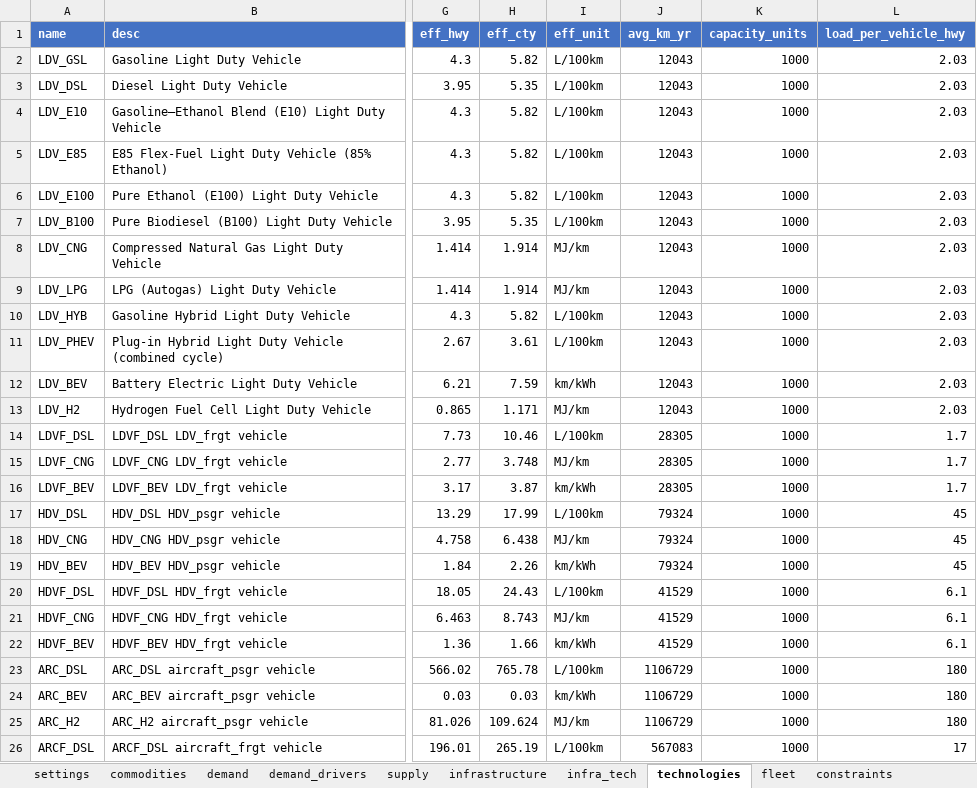
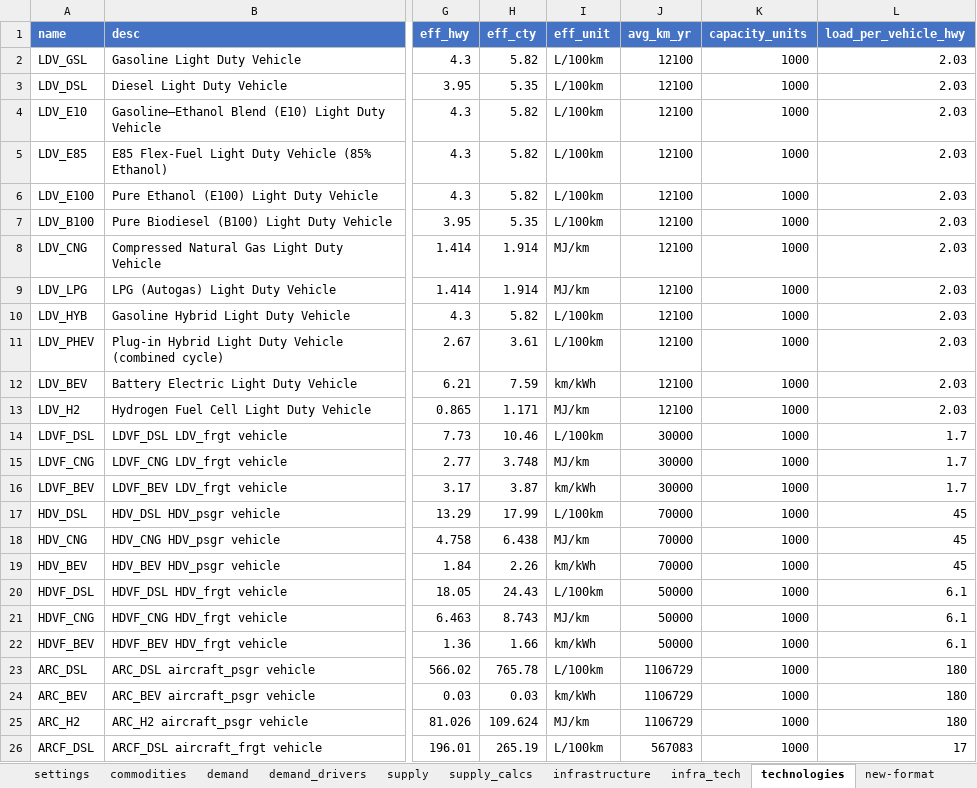
Before and after one commit to ananya-2514/IDEEA, an Excel workbook: data/transport_inputs.xlsx, sheet technologies, drawn as a sheet; only a part is shown, gaps mark what is left out; values as stored, in another font and other column widths than the file's, no borders; table styles not drawn; the diff covers the shown part only; the diff names each change by its address in the sheet, - before the commit and + after, or states it on an @@ line.

```diff
--- a/data/transport_inputs.xlsx (sheet technologies)
+++ b/data/transport_inputs.xlsx (sheet technologies)
+sheet tab: supply_calcs
+sheet tab: new-format
-J2:J13 (avg_km_yr): 12043
+J2:J13 (avg_km_yr): 12100
-J14:J16 (avg_km_yr): 28305
+J14:J16 (avg_km_yr): 30000
-J17:J19 (avg_km_yr): 79324
+J17:J19 (avg_km_yr): 70000
-J20:J22 (avg_km_yr): 41529
+J20:J22 (avg_km_yr): 50000
```
Also changed, not shown: 14 edited cells elsewhere in this sheet, sheet supply, sheet settings, sheet fleet, other sheet tabs, 6 other files.
